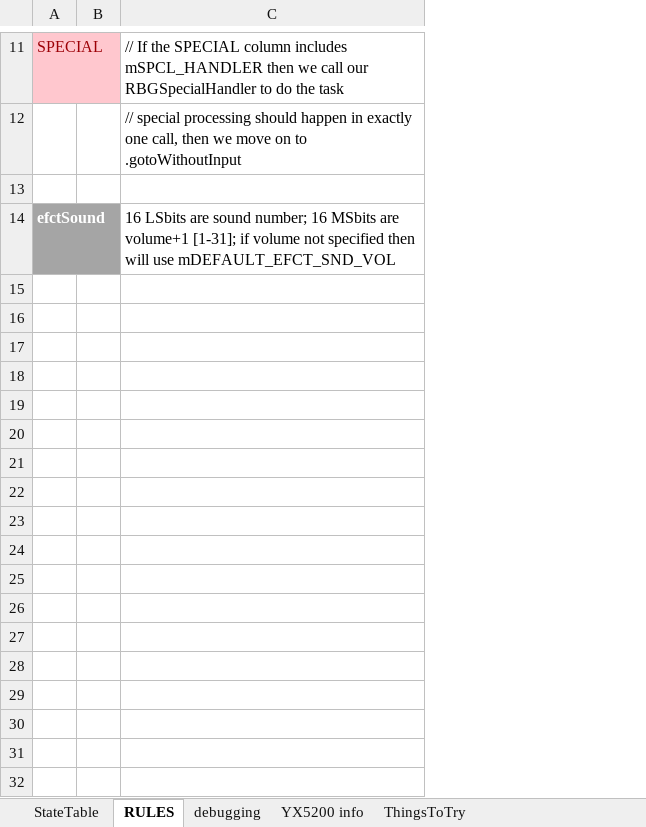
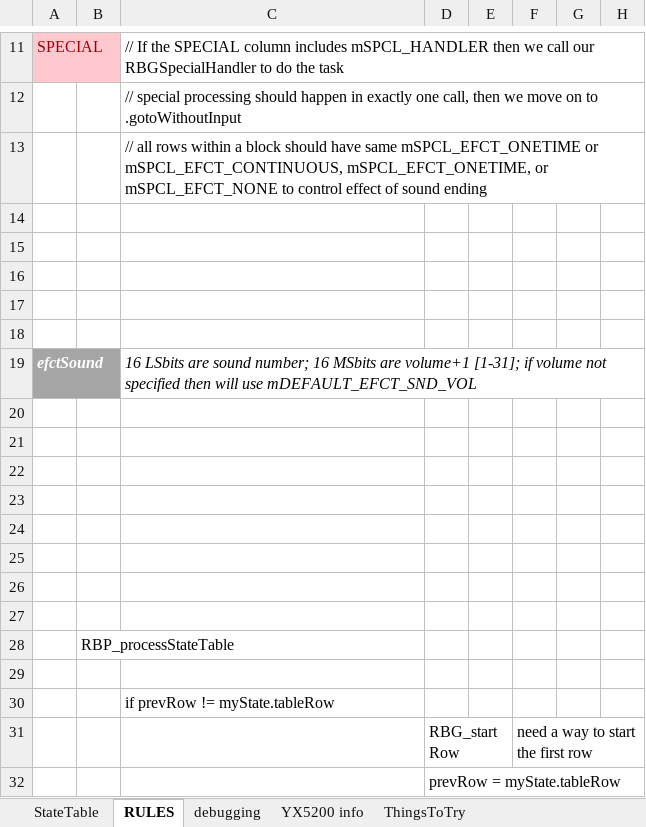
Before and after one commit to Mark-MDO47/RubberBandGun, an Excel workbook: RBG_arduino/StateTable_minimal.xlsx, sheet RULES, drawn as a sheet; only a part is shown, gaps mark what is left out; values as stored, in another font and other column widths than the file's, no borders; removed rows and columns are numbered as before the commit, all else as after; the diff covers the shown part only; the diff names each change by its address in the sheet, - before the commit and + after, or states it on an @@ line.

Commit message:
major re-write, depend on rows not state inproc

```diff
--- a/RBG_arduino/StateTable_minimal.xlsx (sheet RULES)
+++ b/RBG_arduino/StateTable_minimal.xlsx (sheet RULES)
-column B, empty
+column B, empty
+column D, empty
+column E, empty
+column F, empty
+column G, empty
+column H, empty
+row 13:  |  | // all rows within a block should have same mSPCL_EFCT_ONETIME or mSPCL_EFCT_CONTINUOUS, mSPCL_EFCT_ONETIME, or mSPCL_EFCT_NONE to control effect of sound ending
+row 14: (empty)
+row 15: (empty)
+row 16: (empty)
+row 17: (empty)
-A19 italic: off
+A19 italic: on
-C19 italic: off
+C19 italic: on
+row 20: (empty)
+row 21: (empty)
+row 22: (empty)
+row 23: (empty)
+row 24: (empty)
+row 25: (empty)
+row 26: (empty)
+row 27: (empty)
+row 28:  | RBP_processStateTable
+row 29: (empty)
+row 30:  |  | if prevRow != myState.tableRow
+row 31:  |  |  | RBG_startRow |  | need a way to start the first row
+row 32:  |  |  | prevRow = myState.tableRow
```
Also changed, not shown: 17 added rows elsewhere in this sheet, sheet StateTable, 3 other files.
